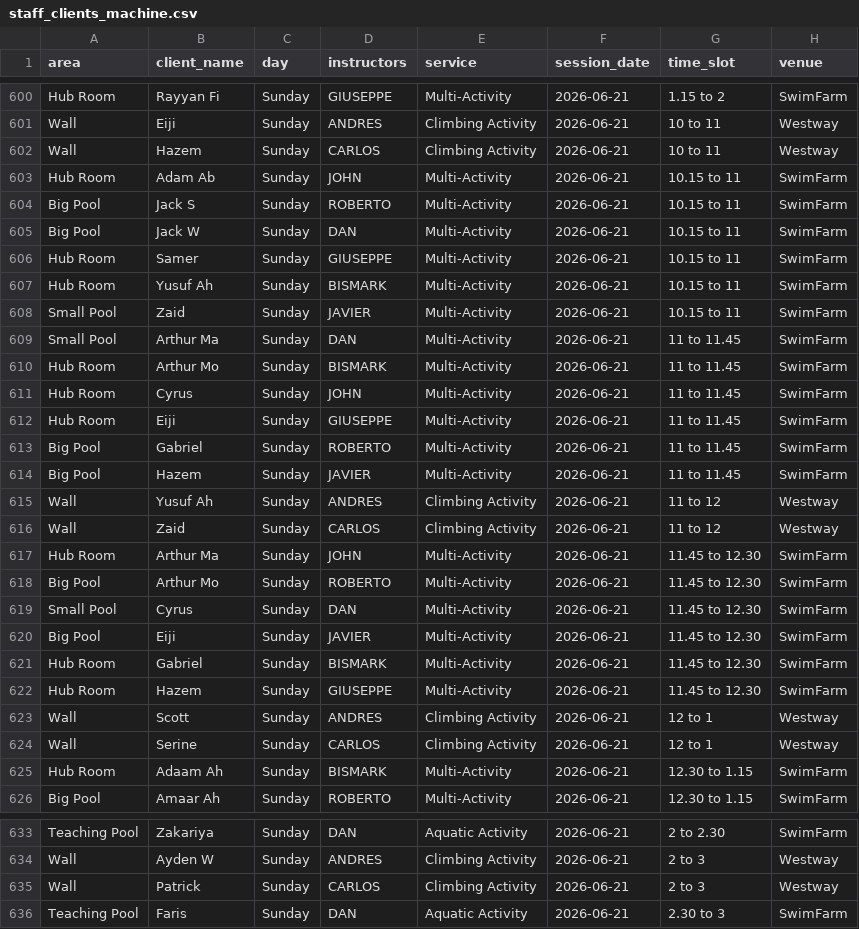
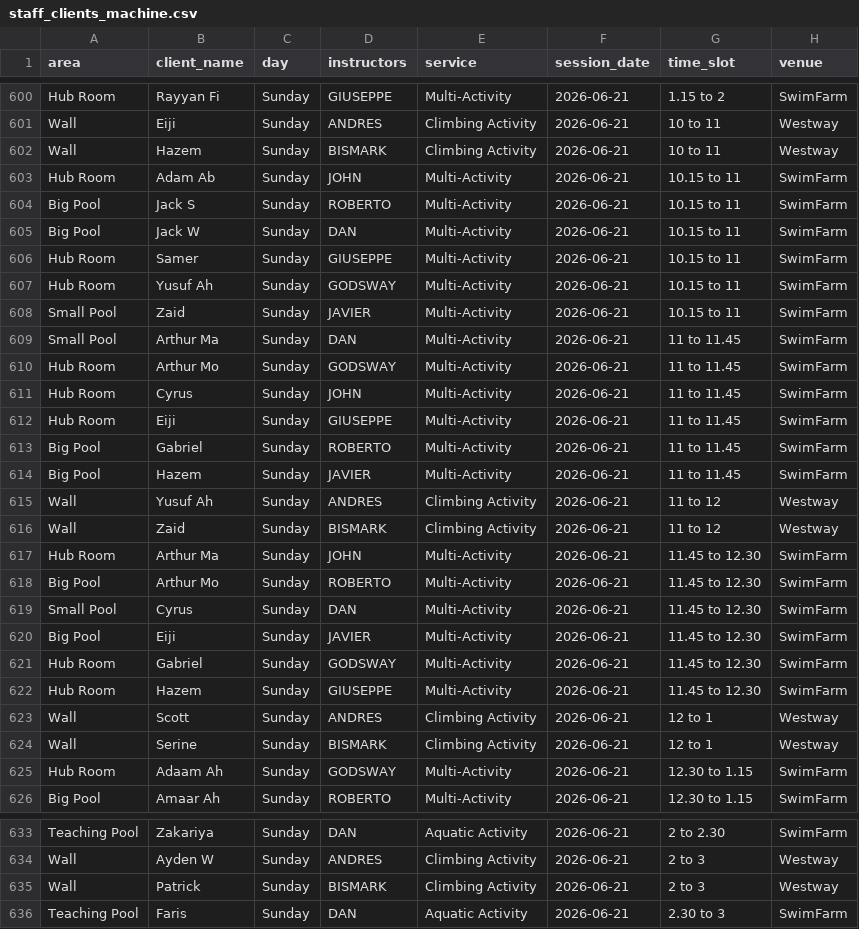
Before and after one commit to Vyky29/PORTALVIC, a CSV file: database/staff_clients_machine.csv, drawn as a sheet; only a part is shown, gaps mark what is left out; the diff covers the shown part only.

```diff
--- a/database/staff_clients_machine.csv
+++ b/database/staff_clients_machine.csv
@@ -601,3 +601,3 @@ Hub Room,Rayyan Fi,Sunday,GIUSEPPE,Multi-Activity,2026-06-21,1.15 to 2,SwimFarm
 Wall,Eiji,Sunday,ANDRES,Climbing Activity,2026-06-21,10 to 11,Westway
-Wall,Hazem,Sunday,CARLOS,Climbing Activity,2026-06-21,10 to 11,Westway
+Wall,Hazem,Sunday,BISMARK,Climbing Activity,2026-06-21,10 to 11,Westway
 Hub Room,Adam Ab,Sunday,JOHN,Multi-Activity,2026-06-21,10.15 to 11,SwimFarm
@@ -606,6 +606,6 @@ Big Pool,Jack W,Sunday,DAN,Multi-Activity,2026-06-21,10.15 to 11,SwimFarm
 Hub Room,Samer,Sunday,GIUSEPPE,Multi-Activity,2026-06-21,10.15 to 11,SwimFarm
-Hub Room,Yusuf Ah,Sunday,BISMARK,Multi-Activity,2026-06-21,10.15 to 11,SwimFarm
+Hub Room,Yusuf Ah,Sunday,GODSWAY,Multi-Activity,2026-06-21,10.15 to 11,SwimFarm
 Small Pool,Zaid,Sunday,JAVIER,Multi-Activity,2026-06-21,10.15 to 11,SwimFarm
 Small Pool,Arthur Ma,Sunday,DAN,Multi-Activity,2026-06-21,11 to 11.45,SwimFarm
-Hub Room,Arthur Mo,Sunday,BISMARK,Multi-Activity,2026-06-21,11 to 11.45,SwimFarm
+Hub Room,Arthur Mo,Sunday,GODSWAY,Multi-Activity,2026-06-21,11 to 11.45,SwimFarm
 Hub Room,Cyrus,Sunday,JOHN,Multi-Activity,2026-06-21,11 to 11.45,SwimFarm
@@ -615,3 +615,3 @@ Big Pool,Hazem,Sunday,JAVIER,Multi-Activity,2026-06-21,11 to 11.45,SwimFarm
 Wall,Yusuf Ah,Sunday,ANDRES,Climbing Activity,2026-06-21,11 to 12,Westway
-Wall,Zaid,Sunday,CARLOS,Climbing Activity,2026-06-21,11 to 12,Westway
+Wall,Zaid,Sunday,BISMARK,Climbing Activity,2026-06-21,11 to 12,Westway
 Hub Room,Arthur Ma,Sunday,JOHN,Multi-Activity,2026-06-21,11.45 to 12.30,SwimFarm
@@ -620,7 +620,7 @@ Small Pool,Cyrus,Sunday,DAN,Multi-Activity,2026-06-21,11.45 to 12.30,SwimFarm
 Big Pool,Eiji,Sunday,JAVIER,Multi-Activity,2026-06-21,11.45 to 12.30,SwimFarm
-Hub Room,Gabriel,Sunday,BISMARK,Multi-Activity,2026-06-21,11.45 to 12.30,SwimFarm
+Hub Room,Gabriel,Sunday,GODSWAY,Multi-Activity,2026-06-21,11.45 to 12.30,SwimFarm
 Hub Room,Hazem,Sunday,GIUSEPPE,Multi-Activity,2026-06-21,11.45 to 12.30,SwimFarm
 Wall,Scott,Sunday,ANDRES,Climbing Activity,2026-06-21,12 to 1,Westway
-Wall,Serine,Sunday,CARLOS,Climbing Activity,2026-06-21,12 to 1,Westway
-Hub Room,Adaam Ah,Sunday,BISMARK,Multi-Activity,2026-06-21,12.30 to 1.15,SwimFarm
+Wall,Serine,Sunday,BISMARK,Climbing Activity,2026-06-21,12 to 1,Westway
+Hub Room,Adaam Ah,Sunday,GODSWAY,Multi-Activity,2026-06-21,12.30 to 1.15,SwimFarm
 Big Pool,Amaar Ah,Sunday,ROBERTO,Multi-Activity,2026-06-21,12.30 to 1.15,SwimFarm
@@ -634,3 +634,3 @@ Teaching Pool,Zakariya,Sunday,DAN,Aquatic Activity,2026-06-21,2 to 2.30,SwimFarm
 Wall,Ayden W,Sunday,ANDRES,Climbing Activity,2026-06-21,2 to 3,Westway
-Wall,Patrick,Sunday,CARLOS,Climbing Activity,2026-06-21,2 to 3,Westway
+Wall,Patrick,Sunday,BISMARK,Climbing Activity,2026-06-21,2 to 3,Westway
 Teaching Pool,Faris,Sunday,DAN,Aquatic Activity,2026-06-21,2.30 to 3,SwimFarm
```
Also changed, not shown: 8 edited cells elsewhere in this file, database/roster_weeks/summer-term-2-week-2026-06-15_2026-06-21.csv, database/roster_weeks/summer-term-2-week-2026-06-29_2026-07-05.csv, 10 other files.
